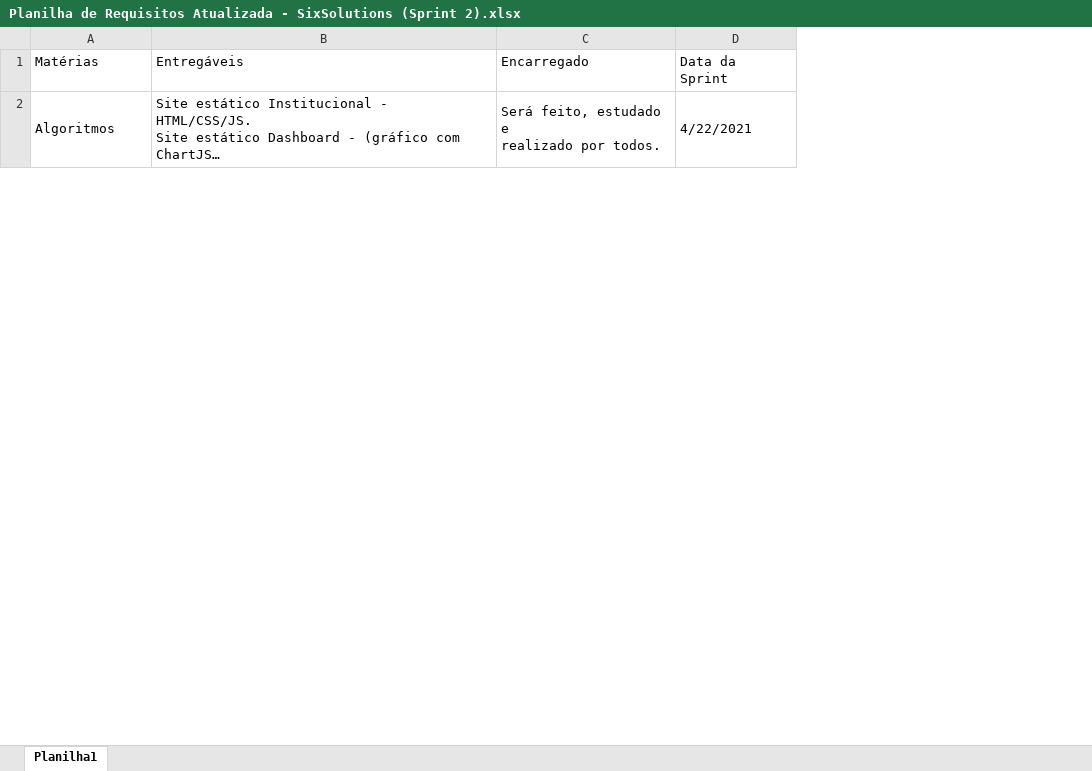
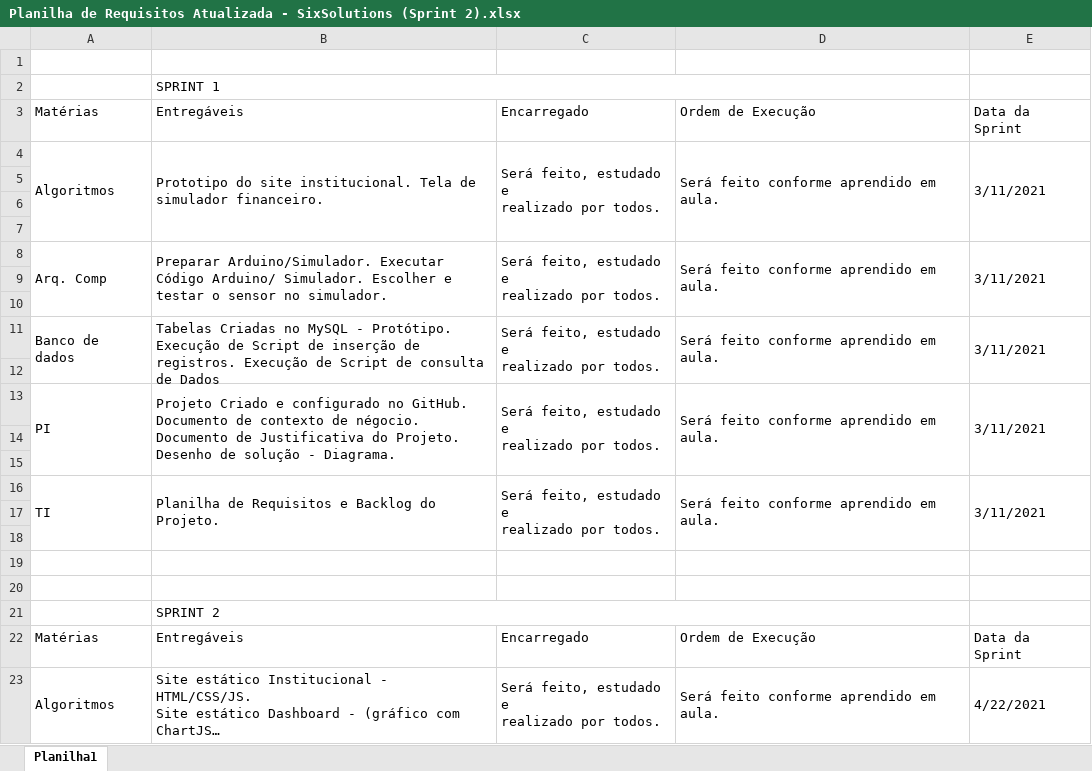
Before and after one commit to rony1533/Sixsolution-project, an Excel workbook: Documentação/Planilhas/Planilha de Requisitos Atualizada - SixSolutions (Sprint 2).xlsx, sheet Planilha1, drawn as a sheet; only a part is shown; long unchanged cells end in …; values as stored, in another font and other column widths than the file's, no cell formats; ↵ is a line break in a cell; the diff covers the shown part only; the diff names each change by its address in the sheet, - before the commit and + after, or states it on an @@ line.

Commit message:
Atualização na planilha das sprints

```diff
--- a/Documentação/Planilhas/Planilha de Requisitos Atualizada - SixSolutions (Sprint 2).xlsx (sheet Planilha1)
+++ b/Documentação/Planilhas/Planilha de Requisitos Atualizada - SixSolutions (Sprint 2).xlsx (sheet Planilha1)
+column D, rows 22-23: Ordem de Execução | Será feito conforme aprendido em aula.
+row 1: (empty)
+row 2:  | SPRINT 1
+row 3: Matérias | Entregáveis | Encarregado | Ordem de Execução | Data da Sprint
+row 4: Algoritmos | Prototipo do site institucional. Tela de simulador financeiro. | Será feito, estudado e ↵ realizado por todos. | Será feito conforme aprendido em aula. | 3/11/2021
+row 5: (empty)
+row 6: (empty)
+row 7: (empty)
+row 8: Arq. Comp | Preparar Arduino/Simulador. Executar Código Arduino/ Simulador. Escolher e testar o sensor no simulador. | Será feito, estudado e ↵ realizado por todos. | Será feito conforme aprendido em aula. | 3/11/2021
+row 9: (empty)
+row 10: (empty)
+row 11: Banco de dados | Tabelas Criadas no MySQL - Protótipo. Execução de Script de inserção de registros. Execução de Script de consulta de Dados | Será feito, estudado e ↵ realizado por todos. | Será feito conforme aprendido em aula. | 3/11/2021
+row 12: (empty)
+row 13: PI | Projeto Criado e configurado no GitHub. Documento de contexto de négocio. Documento de Justificativa do Projeto. Desenho de solução - Diagrama. | Será feito, estudado e ↵ realizado por todos. | Será feito conforme aprendido em aula. | 3/11/2021
+row 14: (empty)
+row 15: (empty)
+row 16: TI | Planilha de Requisitos e Backlog do Projeto. | Será feito, estudado e ↵ realizado por todos. | Será feito conforme aprendido em aula. | 3/11/2021
+row 17: (empty)
+row 18: (empty)
+row 19: (empty)
+row 20: (empty)
+row 21:  | SPRINT 2
```
Also changed, not shown: 6 edited cells and merged cells elsewhere in this sheet, cell formats, Código de cores/tabela alerta cores.xlsx.
